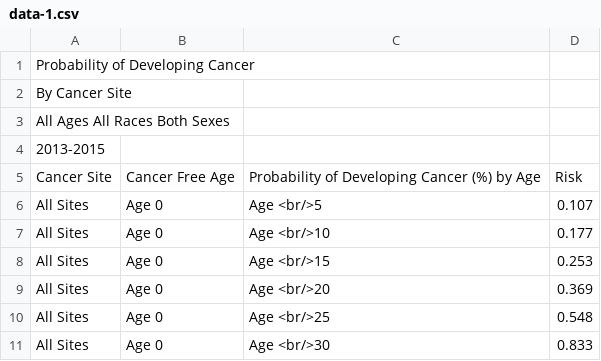
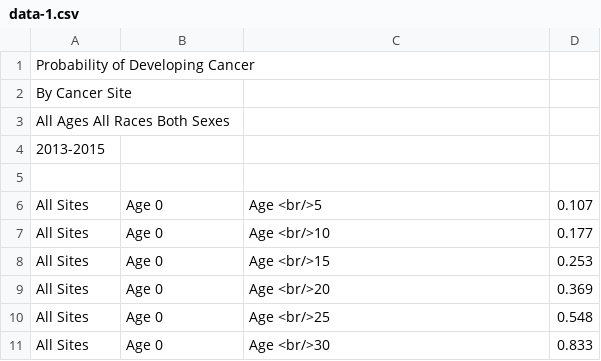
Before and after one commit to star7777777/comp-project-, a CSV file: data-1.csv, drawn as a sheet; only a part is shown; the diff names each change by its address in the sheet, - before the commit and + after, or states it on an @@ line.

Commit message:
Update data-1.csv

```diff
--- a/data-1.csv
+++ b/data-1.csv
-row 5: Cancer Site | Cancer Free Age | Probability of Developing Cancer (%) by Age | Risk
+row 5: (empty)
```
